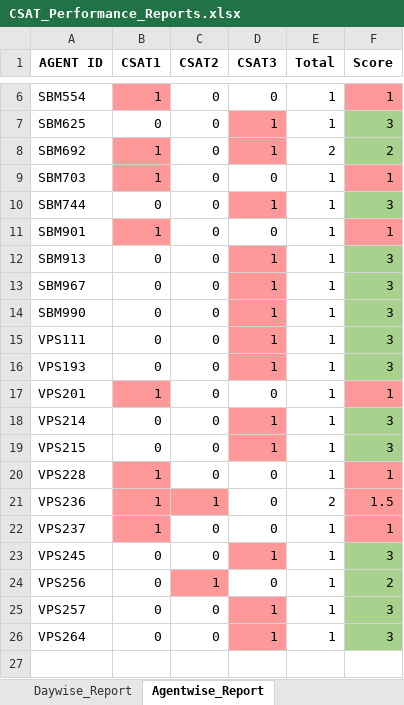
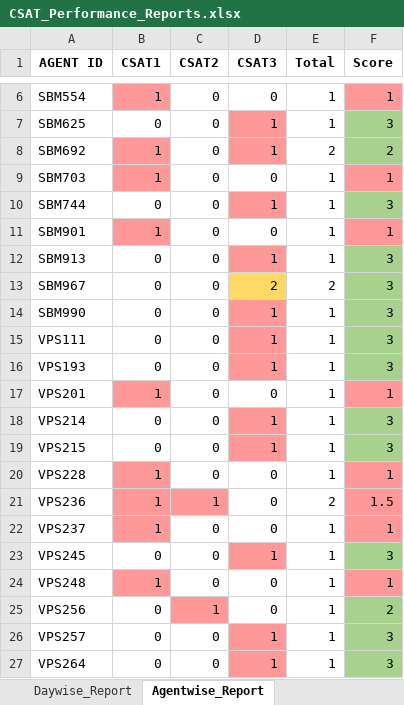
Before and after one commit to jijoshaji1993-hub/CDR-PERFORMANCE-DASHBAORD, an Excel workbook: CSAT_Performance_Reports.xlsx, sheet Agentwise_Report, drawn as a sheet; only a part is shown, gaps mark what is left out; values as stored, in another font and other column widths than the file's, no borders; table styles not drawn; the diff names each change by its address in the sheet, - before the commit and + after, or states it on an @@ line.

```diff
--- a/CSAT_Performance_Reports.xlsx (sheet Agentwise_Report)
+++ b/CSAT_Performance_Reports.xlsx (sheet Agentwise_Report)
-D13 (CSAT3): 1
+D13 (CSAT3): 2
-D13 fill: #FF9999
+D13 fill: #FFD966
-E13 (Total): 1
+E13 (Total): 2
+row 24: VPS248 | 1 | 0 | 0 | 1 | 1
```
Also changed, not shown: sheet Daywise_Report, sheet Negative_Responses, sheet Daywise_Agent_Performance.
